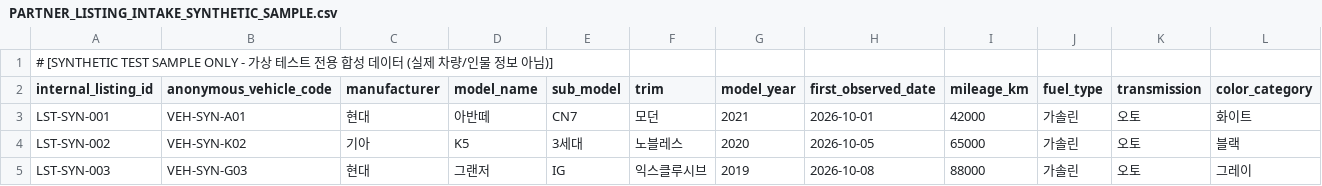
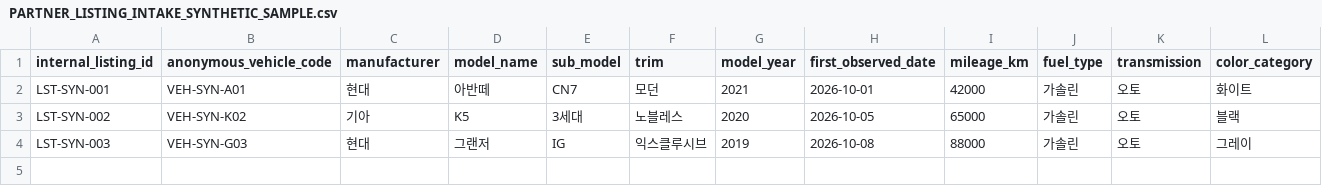
Before and after one commit to WisdomMax/chafficial, a CSV file: templates/PARTNER_LISTING_INTAKE_SYNTHETIC_SAMPLE.csv, drawn as a sheet; only a part is shown; rows hold the shown columns only; the diff names each change by its address in the sheet, - before the commit and + after, or states it on an @@ line.

```diff
--- a/templates/PARTNER_LISTING_INTAKE_SYNTHETIC_SAMPLE.csv
+++ b/templates/PARTNER_LISTING_INTAKE_SYNTHETIC_SAMPLE.csv
-row 1: # [SYNTHETIC TEST SAMPLE ONLY - 가상 테스트 전용 합성 데이터 (실제 차량/인물 정보 아님)]
```
Also changed, not shown: reports/DIRECTIVE_003A_SOURCE_MATRIX.csv, 8 other files.
